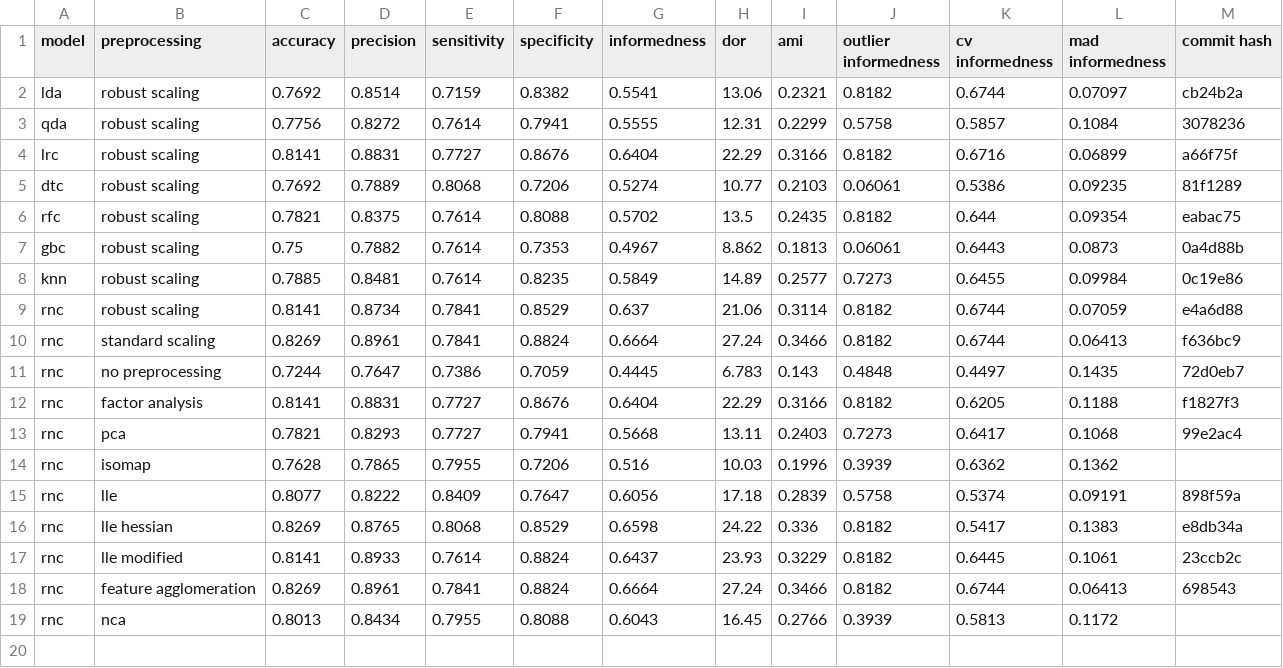
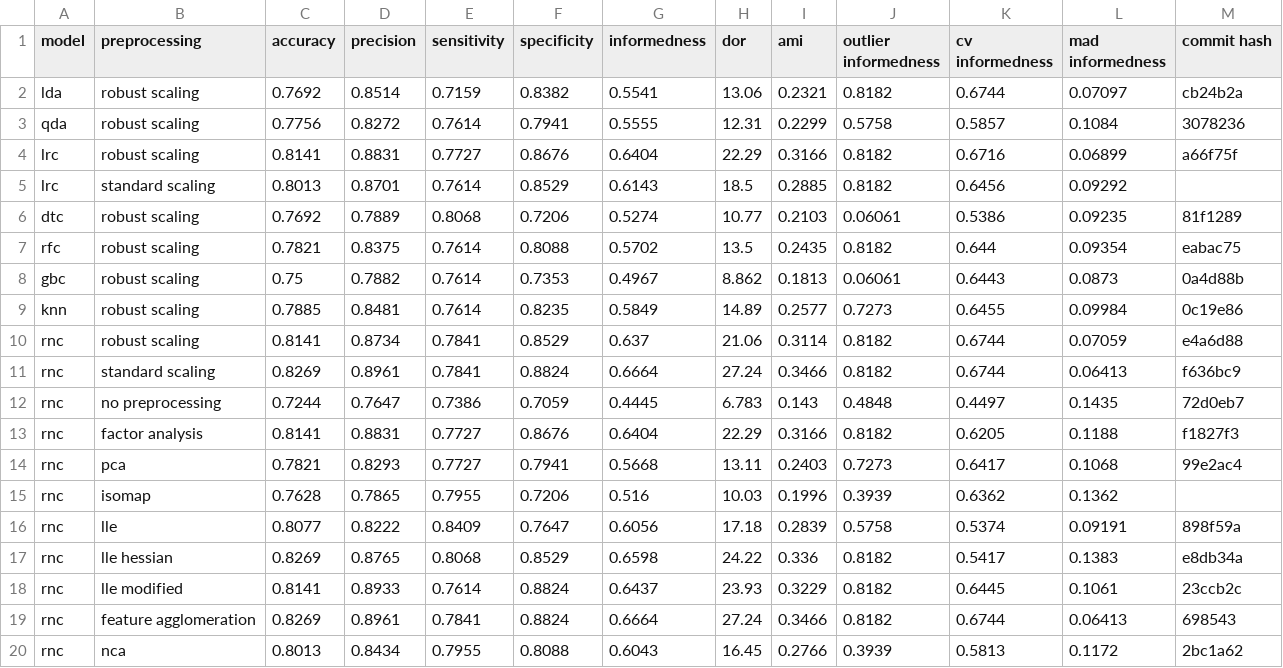
Before and after one commit to jerradmgenson/qdaim-proto, a CSV file: data/model_selection.csv, drawn as a sheet.

Commit message:
lrc with standard scaling

```diff
--- a/data/model_selection.csv
+++ b/data/model_selection.csv
@@ -4,2 +4,3 @@ qda,robust scaling,0.7756,0.8272,0.7614,0.7941,0.5555,12.31,0.2299,0.5758,0.5857
 lrc,robust scaling,0.8141,0.8831,0.7727,0.8676,0.6404,22.29,0.3166,0.8182,0.6716,0.06899,a66f75f
+lrc,standard scaling,0.8013,0.8701,0.7614,0.8529,0.6143,18.5,0.2885,0.8182,0.6456,0.09292,
 dtc,robust scaling,0.7692,0.7889,0.8068,0.7206,0.5274,10.77,0.2103,0.06061,0.5386,0.09235,81f1289
@@ -18,2 +19,2 @@ rnc,lle modified,0.8141,0.8933,0.7614,0.8824,0.6437,23.93,0.3229,0.8182,0.6445,0
 rnc,feature agglomeration,0.8269,0.8961,0.7841,0.8824,0.6664,27.24,0.3466,0.8182,0.6744,0.06413,698543
-rnc,nca,0.8013,0.8434,0.7955,0.8088,0.6043,16.45,0.2766,0.3939,0.5813,0.1172,
+rnc,nca,0.8013,0.8434,0.7955,0.8088,0.6043,16.45,0.2766,0.3939,0.5813,0.1172,2bc1a62
```
Also changed, not shown: 2 other files.
